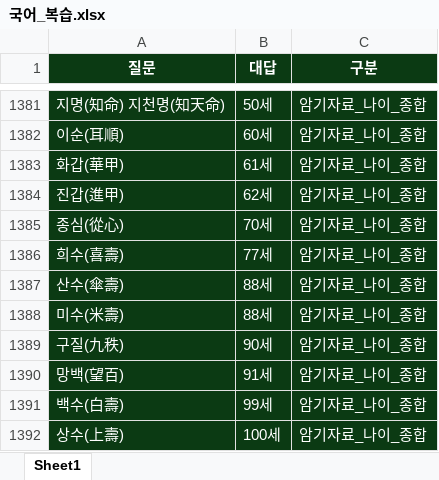
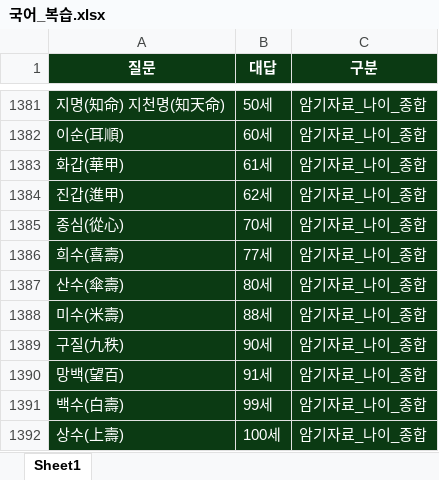
Before and after one commit to Choisignal/Private-Quizlet, an Excel workbook: 학습자료/단답형/국어_복습.xlsx, sheet Sheet1, drawn as a sheet; only a part is shown, gaps mark what is left out; values as stored, in another font and other column widths than the file's, no borders; the diff names each change by its address in the sheet, - before the commit and + after, or states it on an @@ line.

```diff
--- a/학습자료/단답형/국어_복습.xlsx (sheet Sheet1)
+++ b/학습자료/단답형/국어_복습.xlsx (sheet Sheet1)
-B1387 (대답): 88세
+B1387 (대답): 80세
```
Also changed, not shown: 학습자료/단답형/국어_57항.xlsx, 학습자료/단답형/오답노트/오답노트_무한반복_객관식_국어_57항.xlsx, 8 other files.
